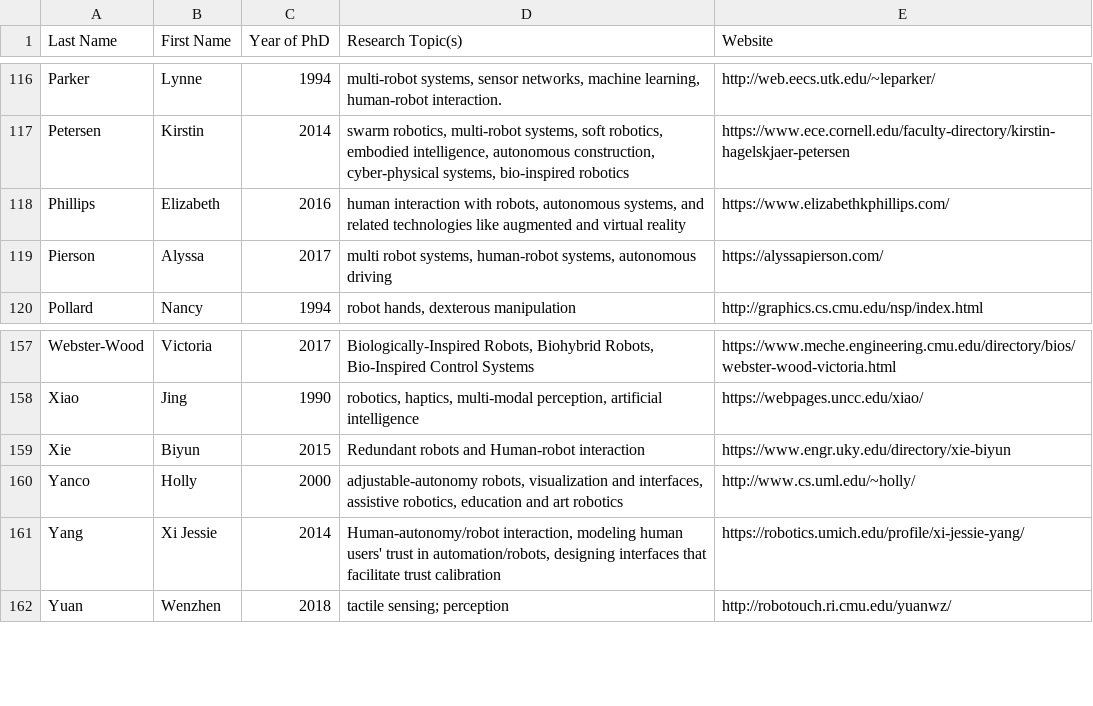
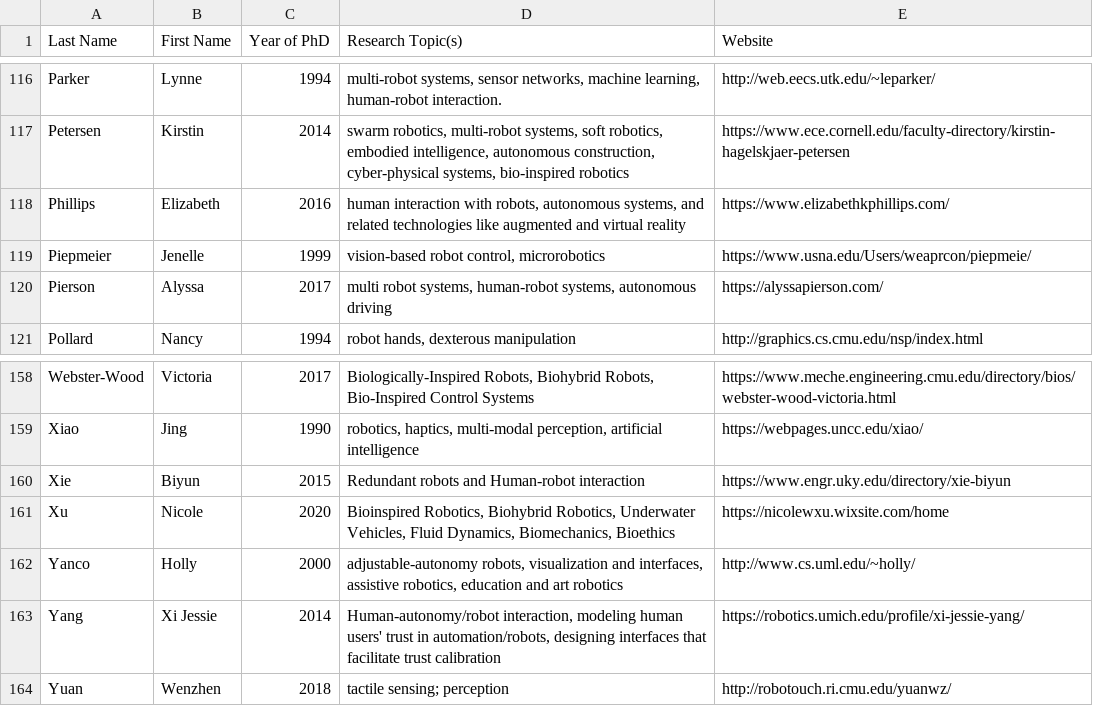
Before and after one commit to us-women-in-robotics-research/us-women-in-robotics-research.github.io, a CSV file: list.csv, drawn as a sheet; only a part is shown, gaps mark what is left out; the diff names each change by its address in the sheet, - before the commit and + after, or states it on an @@ line.

Commit message:
Updated list

```diff
--- a/list.csv
+++ b/list.csv
+row 119: Piepmeier | Jenelle | 1999 | vision-based robot control, microrobotics | https://www.usna.edu/Users/weaprcon/piepmeie/
+row 161: Xu | Nicole | 2020 | Bioinspired Robotics, Biohybrid Robotics, Underwater Vehicles, Fluid Dynamics, Biomechanics, Bioethics | https://nicolewxu.wixsite.com/home
```
